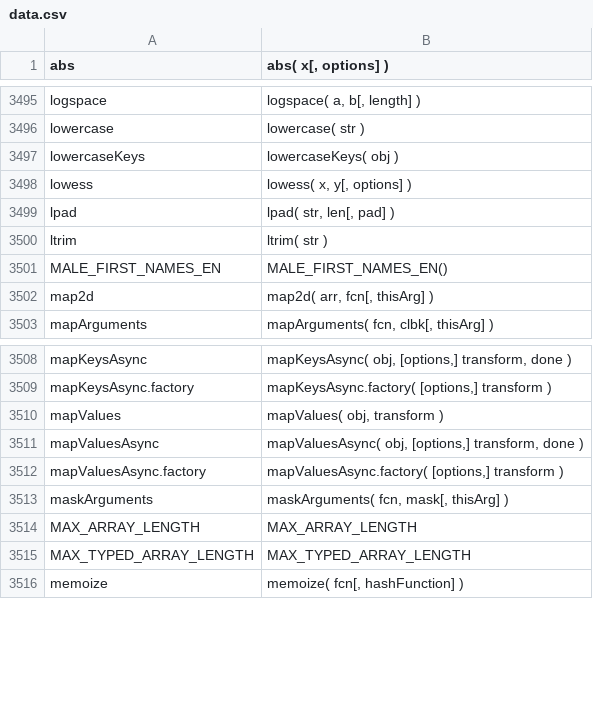
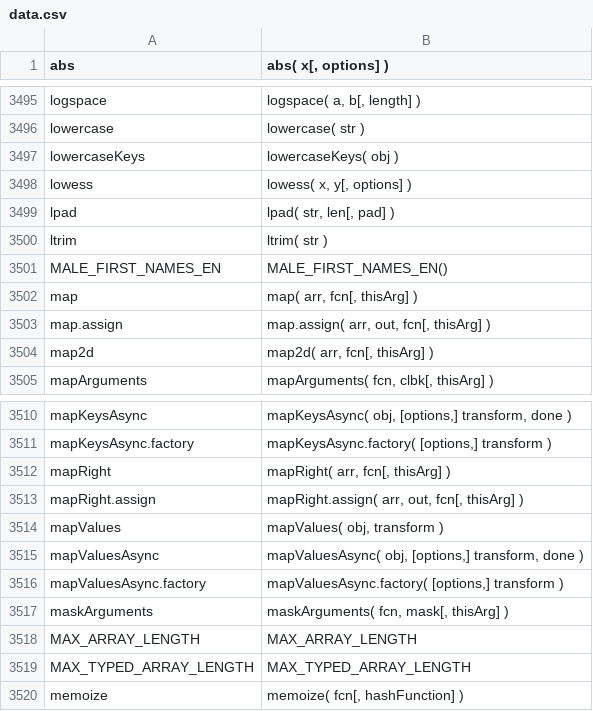
Before and after one commit to stdlib-js/repl-signature, a CSV file: data/data.csv, drawn as a sheet; only a part is shown, gaps mark what is left out.

```diff
--- a/data/data.csv
+++ b/data/data.csv
@@ -3501,2 +3501,4 @@ ltrim,"ltrim( str )"
 MALE_FIRST_NAMES_EN,"MALE_FIRST_NAMES_EN()"
+map,"map( arr, fcn[, thisArg] )"
+map.assign,"map.assign( arr, out, fcn[, thisArg] )"
 map2d,"map2d( arr, fcn[, thisArg] )"
@@ -3509,2 +3511,4 @@ mapKeysAsync,"mapKeysAsync( obj, [options,] transform, done )"
 mapKeysAsync.factory,"mapKeysAsync.factory( [options,] transform )"
+mapRight,"mapRight( arr, fcn[, thisArg] )"
+mapRight.assign,"mapRight.assign( arr, out, fcn[, thisArg] )"
 mapValues,"mapValues( obj, transform )"
```
Also changed, not shown: 1 other file.
